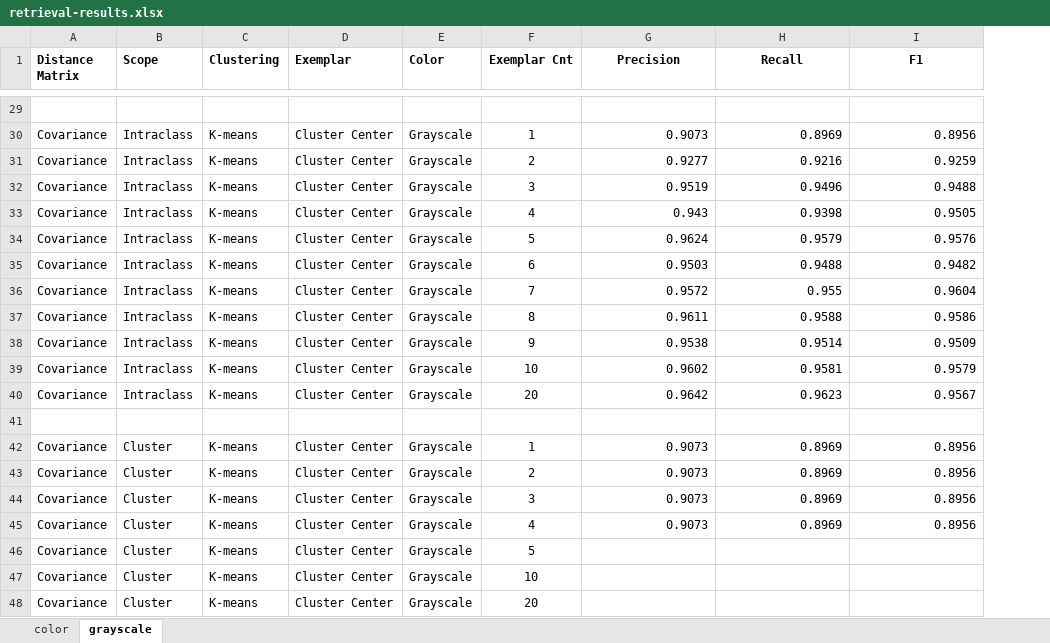
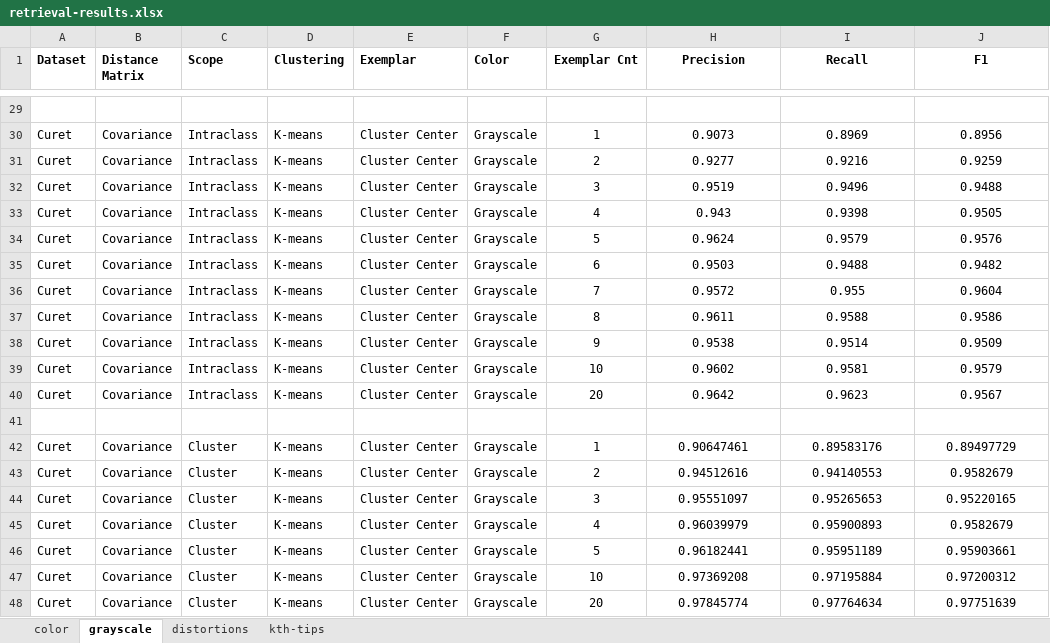
Before and after one commit to JaredFern/stsim, an Excel workbook: retrieval-results.xlsx, sheet grayscale, drawn as a sheet; only a part is shown, gaps mark what is left out; values as stored, in another font and other column widths than the file's, no borders; addresses are those after the commit; the diff covers the shown part only; the diff names each change by its address in the sheet, - before the commit and + after, or states it on an @@ line.

```diff
--- a/retrieval-results.xlsx (sheet grayscale)
+++ b/retrieval-results.xlsx (sheet grayscale)
+sheet tab: distortions
+sheet tab: kth-tips
+column A (Dataset), rows 30-48: Curet | Curet | Curet | Curet | Curet | Curet | Curet | Curet | Curet | Curet | Curet |  | Curet | Curet | Curet | Curet | Curet | Curet | Curet
-H30:J40 alignment: right
+H30:J40 alignment: center
-H42 (Precision): 0.9073
+H42 (Precision): 0.90647461
-H42:J45 alignment: right
+H42:J45 alignment: center
-I42 (Recall): 0.8969
+I42 (Recall): 0.89583176
-J42 (F1): 0.8956
+J42 (F1): 0.89497729
-H43 (Precision): 0.9073
+H43 (Precision): 0.94512616
-I43 (Recall): 0.8969
+I43 (Recall): 0.94140553
-J43 (F1): 0.8956
+J43 (F1): 0.9582679
-H44 (Precision): 0.9073
+H44 (Precision): 0.95551097
-I44 (Recall): 0.8969
+I44 (Recall): 0.95265653
-J44 (F1): 0.8956
+J44 (F1): 0.95220165
-H45 (Precision): 0.9073
+H45 (Precision): 0.96039979
-I45 (Recall): 0.8969
+I45 (Recall): 0.95900893
-J45 (F1): 0.8956
+J45 (F1): 0.9582679
-H46 (Precision): (empty)
+H46 (Precision): 0.96182441
-I46 (Recall): (empty)
+I46 (Recall): 0.95951189
-J46 (F1): (empty)
+J46 (F1): 0.95903661
-H47 (Precision): (empty)
+H47 (Precision): 0.97369208
-I47 (Recall): (empty)
+I47 (Recall): 0.97195884
-J47 (F1): (empty)
+J47 (F1): 0.97200312
-H48 (Precision): (empty)
+H48 (Precision): 0.97845774
-I48 (Recall): (empty)
+I48 (Recall): 0.97764634
-J48 (F1): (empty)
+J48 (F1): 0.97751639
```
Also changed, not shown: cell formats elsewhere in this sheet, charts or pictures, 11 other files.
